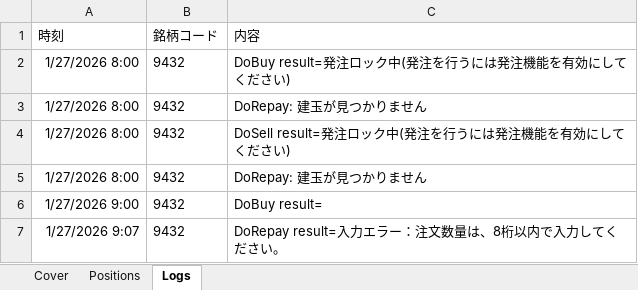
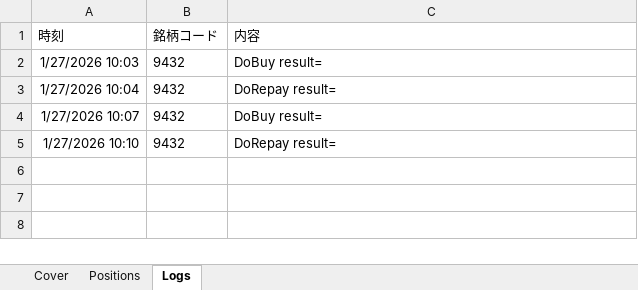
Before and after one commit to bitwalk123/kabuto, an Excel workbook: collector.xlsm, sheet Logs, drawn as a sheet; values as stored, in another font and other column widths than the file's, no borders; removed rows and columns are numbered as before the commit, all else as after; the diff names each change by its address in the sheet, - before the commit and + after, or states it on an @@ line.

```diff
--- a/collector.xlsm (sheet Logs)
+++ b/collector.xlsm (sheet Logs)
-A2 (時刻): 1/27/2026 8:00
+A2 (時刻): 1/27/2026 10:03
-C2 (内容): DoBuy result=発注ロック中(発注を行うには発注機能を有効にしてください)
+C2 (内容): DoBuy result=
-A3 (時刻): 1/27/2026 8:00
+A3 (時刻): 1/27/2026 10:04
-C3 (内容): DoRepay: 建玉が見つかりません
+C3 (内容): DoRepay result=
-row 4: 1/27/2026 8:00 | 9432 | DoSell result=発注ロック中(発注を行うには発注機能を有効にしてください)
-row 5: 1/27/2026 8:00 | 9432 | DoRepay: 建玉が見つかりません
-A4 (時刻): 1/27/2026 9:00
+A4 (時刻): 1/27/2026 10:07
-A5 (時刻): 1/27/2026 9:07
+A5 (時刻): 1/27/2026 10:10
-C5 (内容): DoRepay result=入力エラー：注文数量は、8桁以内で入力してください。
+C5 (内容): DoRepay result=
```
Also changed, not shown: sheet Cover, 3 other files.
